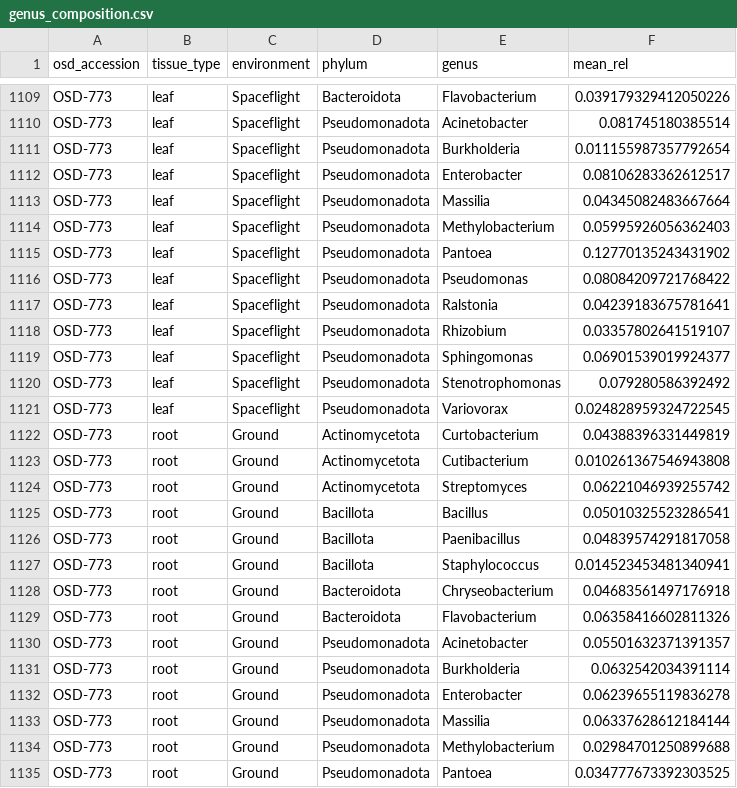
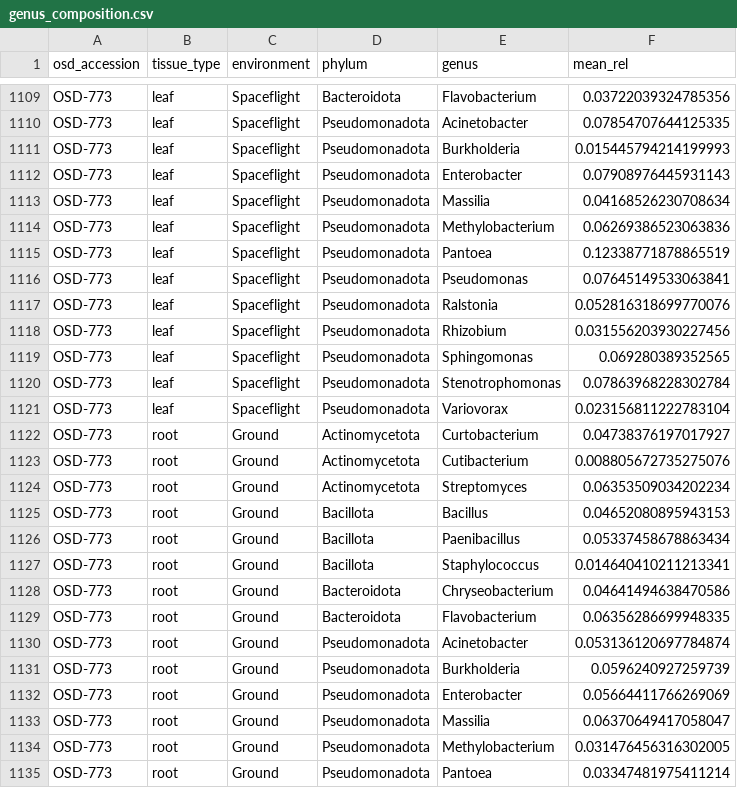
Before and after one commit to dr-richard-barker/osdr-plant-microbiome, a CSV file: data/processed/genus_composition.csv, drawn as a sheet; only a part is shown, gaps mark what is left out; the diff covers the shown part only; the diff names each change by its address in the sheet, - before the commit and + after, or states it on an @@ line.

```diff
--- a/data/processed/genus_composition.csv
+++ b/data/processed/genus_composition.csv
-F1109 (mean_rel): 0.039179329412050226
+F1109 (mean_rel): 0.03722039324785356
-F1110 (mean_rel): 0.081745180385514
+F1110 (mean_rel): 0.07854707644125335
-F1111 (mean_rel): 0.011155987357792654
+F1111 (mean_rel): 0.015445794214199993
-F1112 (mean_rel): 0.08106283362612517
+F1112 (mean_rel): 0.07908976445931143
-F1113 (mean_rel): 0.04345082483667664
+F1113 (mean_rel): 0.04168526230708634
-F1114 (mean_rel): 0.05995926056362403
+F1114 (mean_rel): 0.06269386523063836
-F1115 (mean_rel): 0.12770135243431902
+F1115 (mean_rel): 0.12338771878865519
-F1116 (mean_rel): 0.08084209721768422
+F1116 (mean_rel): 0.07645149533063841
-F1117 (mean_rel): 0.04239183675781641
+F1117 (mean_rel): 0.052816318699770076
-F1118 (mean_rel): 0.03357802641519107
+F1118 (mean_rel): 0.031556203930227456
-F1119 (mean_rel): 0.06901539019924377
+F1119 (mean_rel): 0.069280389352565
-F1120 (mean_rel): 0.079280586392492
+F1120 (mean_rel): 0.07863968228302784
-F1121 (mean_rel): 0.024828959324722545
+F1121 (mean_rel): 0.023156811222783104
-F1122 (mean_rel): 0.04388396331449819
+F1122 (mean_rel): 0.04738376197017927
-F1123 (mean_rel): 0.010261367546943808
+F1123 (mean_rel): 0.008805672735275076
-F1124 (mean_rel): 0.06221046939255742
+F1124 (mean_rel): 0.06353509034202234
-F1125 (mean_rel): 0.05010325523286541
+F1125 (mean_rel): 0.04652080895943153
-F1126 (mean_rel): 0.04839574291817058
+F1126 (mean_rel): 0.05337458678863434
-F1127 (mean_rel): 0.014523453481340941
+F1127 (mean_rel): 0.014640410211213341
-F1128 (mean_rel): 0.04683561497176918
+F1128 (mean_rel): 0.04641494638470586
-F1129 (mean_rel): 0.06358416602811326
+F1129 (mean_rel): 0.06356286699948335
-F1130 (mean_rel): 0.05501632371391357
+F1130 (mean_rel): 0.053136120697784874
-F1131 (mean_rel): 0.0632542034391114
+F1131 (mean_rel): 0.0596240927259739
-F1132 (mean_rel): 0.06239655119836278
+F1132 (mean_rel): 0.05664411766269069
-F1133 (mean_rel): 0.06337628612184144
+F1133 (mean_rel): 0.06370649417058047
-F1134 (mean_rel): 0.02984701250899688
+F1134 (mean_rel): 0.031476456316302005
-F1135 (mean_rel): 0.034777673392303525
+F1135 (mean_rel): 0.03347481975411214
```
Also changed, not shown: 93 edited cells elsewhere in this file, data/graph/nodes.csv, data/processed/alpha_group_summary.csv, 31 other files.
